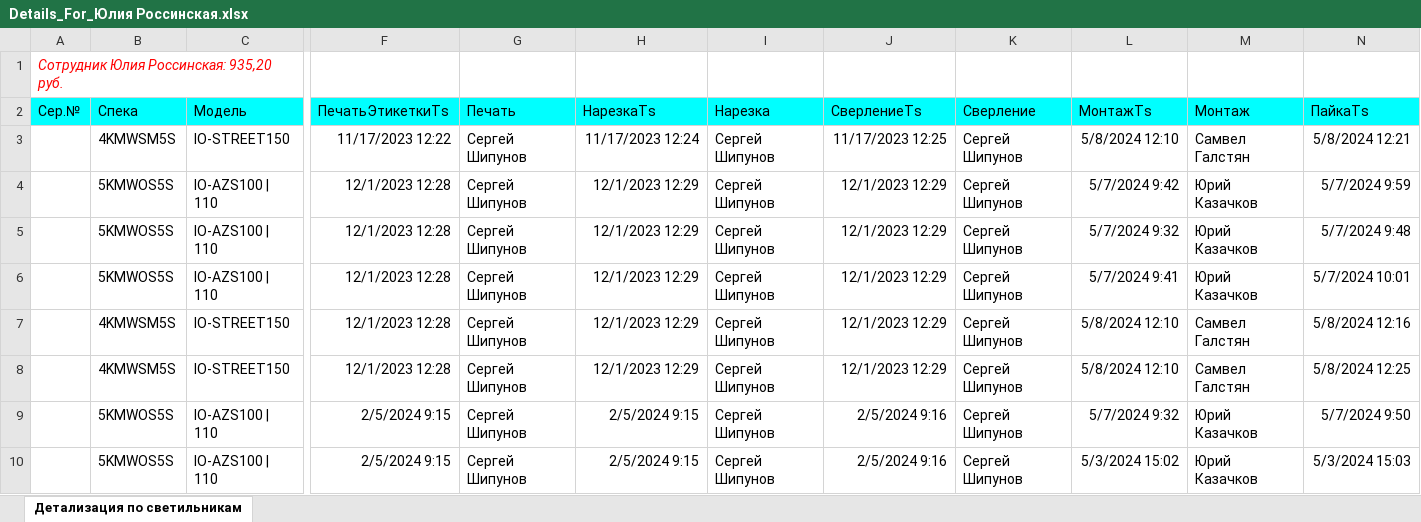
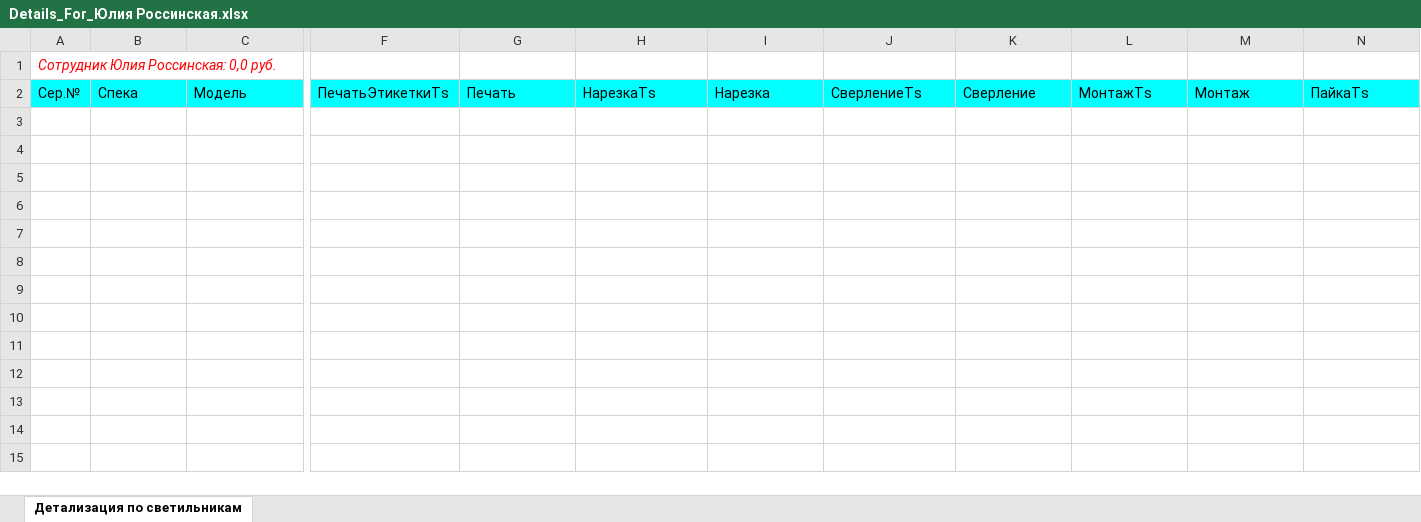
Before and after one commit to AlexGrig88/IonosLedWebMvc.Ver2, an Excel workbook: IonosLedWebMvc.Ver2/wwwroot/ExcelFilesDir/Details_For_Юлия Россинская.xlsx, sheet Детализация по светильникам, drawn as a sheet; only a part is shown, gaps mark what is left out; values as stored, in another font and other column widths than the file's, no borders; rows hold the shown columns only; the diff covers the shown part only; the diff names each change by its address in the sheet, - before the commit and + after, or states it on an @@ line.

```diff
--- a/IonosLedWebMvc.Ver2/wwwroot/ExcelFilesDir/Details_For_Юлия Россинская.xlsx (sheet Детализация по светильникам)
+++ b/IonosLedWebMvc.Ver2/wwwroot/ExcelFilesDir/Details_For_Юлия Россинская.xlsx (sheet Детализация по светильникам)
-A1: Сотрудник Юлия Россинская: 935,20 руб.
+A1: Сотрудник Юлия Россинская: 0,0 руб.
-row 3:  | 4KMWSM5S | IO-STREET150 | 11/17/2023 12:22 | Сергей Шипунов | 11/17/2023 12:24 | Сергей Шипунов | 11/17/2023 12:25 | Сергей Шипунов | 5/8/2024 12:10 | Самвел Галстян | 5/8/2024 12:21
-row 4:  | 5KMWOS5S | IO-AZS100 | 110 | 12/1/2023 12:28 | Сергей Шипунов | 12/1/2023 12:29 | Сергей Шипунов | 12/1/2023 12:29 | Сергей Шипунов | 5/7/2024 9:42 | Юрий Казачков | 5/7/2024 9:59
-row 5:  | 5KMWOS5S | IO-AZS100 | 110 | 12/1/2023 12:28 | Сергей Шипунов | 12/1/2023 12:29 | Сергей Шипунов | 12/1/2023 12:29 | Сергей Шипунов | 5/7/2024 9:32 | Юрий Казачков | 5/7/2024 9:48
-row 6:  | 5KMWOS5S | IO-AZS100 | 110 | 12/1/2023 12:28 | Сергей Шипунов | 12/1/2023 12:29 | Сергей Шипунов | 12/1/2023 12:29 | Сергей Шипунов | 5/7/2024 9:41 | Юрий Казачков | 5/7/2024 10:01
-row 7:  | 4KMWSM5S | IO-STREET150 | 12/1/2023 12:28 | Сергей Шипунов | 12/1/2023 12:29 | Сергей Шипунов | 12/1/2023 12:29 | Сергей Шипунов | 5/8/2024 12:10 | Самвел Галстян | 5/8/2024 12:16
-row 8:  | 4KMWSM5S | IO-STREET150 | 12/1/2023 12:28 | Сергей Шипунов | 12/1/2023 12:29 | Сергей Шипунов | 12/1/2023 12:29 | Сергей Шипунов | 5/8/2024 12:10 | Самвел Галстян | 5/8/2024 12:25
-row 9:  | 5KMWOS5S | IO-AZS100 | 110 | 2/5/2024 9:15 | Сергей Шипунов | 2/5/2024 9:15 | Сергей Шипунов | 2/5/2024 9:16 | Сергей Шипунов | 5/7/2024 9:32 | Юрий Казачков | 5/7/2024 9:50
-row 10:  | 5KMWOS5S | IO-AZS100 | 110 | 2/5/2024 9:15 | Сергей Шипунов | 2/5/2024 9:15 | Сергей Шипунов | 2/5/2024 9:16 | Сергей Шипунов | 5/3/2024 15:02 | Юрий Казачков | 5/3/2024 15:03
```
Also changed, not shown: 60 removed rows elsewhere in this sheet, IonosLedWebMvc.Ver2/wwwroot/ExcelFilesDir/Details_For_Антон Ионов.xlsx, IonosLedWebMvc.Ver2/wwwroot/ExcelFilesDir/Details_For_Дмитрий Самойлов.xlsx, 41 other files.
